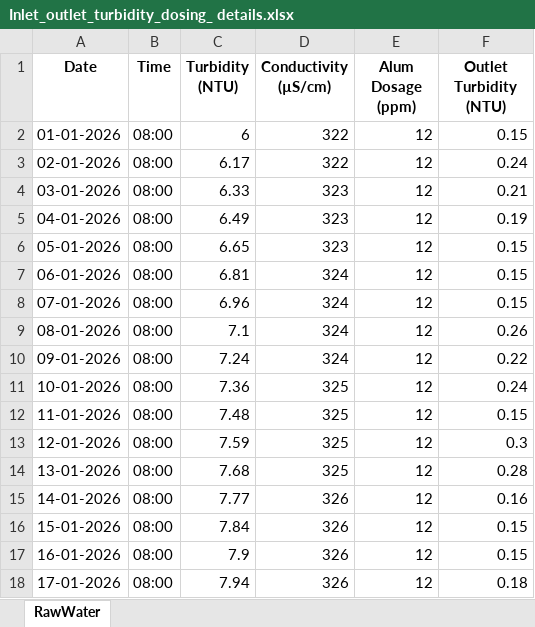
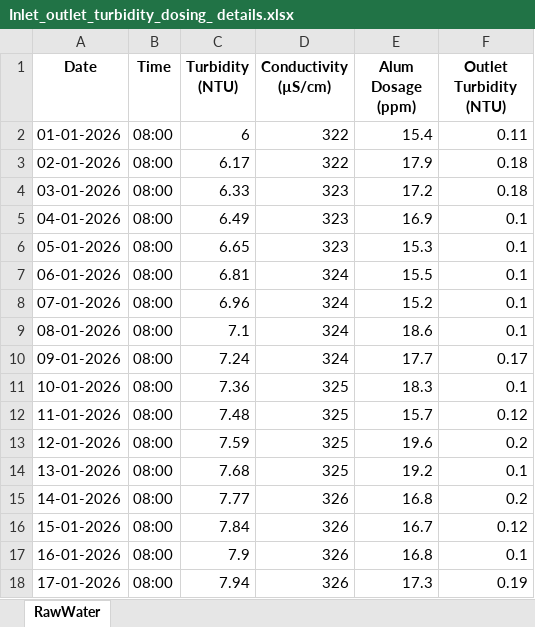
Before and after one commit to alokranjanpogo/ai-wtp-dashboard, an Excel workbook: Inlet_outlet_turbidity_dosing_ details.xlsx, sheet RawWater, drawn as a sheet; only a part is shown; values as stored, in another font and other column widths than the file's, no borders; the diff covers the shown part only; the diff names each change by its address in the sheet, - before the commit and + after, or states it on an @@ line.

Commit message:
Add files via upload

```diff
--- a/Inlet_outlet_turbidity_dosing_ details.xlsx (sheet RawWater)
+++ b/Inlet_outlet_turbidity_dosing_ details.xlsx (sheet RawWater)
-E2 (Alum Dosage (ppm)): 12
+E2 (Alum Dosage (ppm)): 15.4
-F2 (Outlet Turbidity (NTU)): 0.15
+F2 (Outlet Turbidity (NTU)): 0.11
-E3 (Alum Dosage (ppm)): 12
+E3 (Alum Dosage (ppm)): 17.9
-F3 (Outlet Turbidity (NTU)): 0.24
+F3 (Outlet Turbidity (NTU)): 0.18
-E4 (Alum Dosage (ppm)): 12
+E4 (Alum Dosage (ppm)): 17.2
-F4 (Outlet Turbidity (NTU)): 0.21
+F4 (Outlet Turbidity (NTU)): 0.18
-E5 (Alum Dosage (ppm)): 12
+E5 (Alum Dosage (ppm)): 16.9
-F5 (Outlet Turbidity (NTU)): 0.19
+F5 (Outlet Turbidity (NTU)): 0.1
-E6 (Alum Dosage (ppm)): 12
+E6 (Alum Dosage (ppm)): 15.3
-F6:F8 (Outlet Turbidity (NTU)): 0.15
+F6:F8 (Outlet Turbidity (NTU)): 0.1
-E7 (Alum Dosage (ppm)): 12
+E7 (Alum Dosage (ppm)): 15.5
-E8 (Alum Dosage (ppm)): 12
+E8 (Alum Dosage (ppm)): 15.2
-E9 (Alum Dosage (ppm)): 12
+E9 (Alum Dosage (ppm)): 18.6
-F9 (Outlet Turbidity (NTU)): 0.26
+F9 (Outlet Turbidity (NTU)): 0.1
-E10 (Alum Dosage (ppm)): 12
+E10 (Alum Dosage (ppm)): 17.7
-F10 (Outlet Turbidity (NTU)): 0.22
+F10 (Outlet Turbidity (NTU)): 0.17
-E11 (Alum Dosage (ppm)): 12
+E11 (Alum Dosage (ppm)): 18.3
-F11 (Outlet Turbidity (NTU)): 0.24
+F11 (Outlet Turbidity (NTU)): 0.1
-E12 (Alum Dosage (ppm)): 12
+E12 (Alum Dosage (ppm)): 15.7
-F12 (Outlet Turbidity (NTU)): 0.15
+F12 (Outlet Turbidity (NTU)): 0.12
-E13 (Alum Dosage (ppm)): 12
+E13 (Alum Dosage (ppm)): 19.6
-F13 (Outlet Turbidity (NTU)): 0.3
+F13 (Outlet Turbidity (NTU)): 0.2
-E14 (Alum Dosage (ppm)): 12
+E14 (Alum Dosage (ppm)): 19.2
-F14 (Outlet Turbidity (NTU)): 0.28
+F14 (Outlet Turbidity (NTU)): 0.1
-E15 (Alum Dosage (ppm)): 12
+E15 (Alum Dosage (ppm)): 16.8
-F15 (Outlet Turbidity (NTU)): 0.16
+F15 (Outlet Turbidity (NTU)): 0.2
-E16 (Alum Dosage (ppm)): 12
+E16 (Alum Dosage (ppm)): 16.7
-F16 (Outlet Turbidity (NTU)): 0.15
+F16 (Outlet Turbidity (NTU)): 0.12
-E17 (Alum Dosage (ppm)): 12
+E17 (Alum Dosage (ppm)): 16.8
-F17 (Outlet Turbidity (NTU)): 0.15
+F17 (Outlet Turbidity (NTU)): 0.1
-E18 (Alum Dosage (ppm)): 12
+E18 (Alum Dosage (ppm)): 17.3
-F18 (Outlet Turbidity (NTU)): 0.18
+F18 (Outlet Turbidity (NTU)): 0.19
```
Also changed, not shown: 687 edited cells elsewhere in this sheet.
